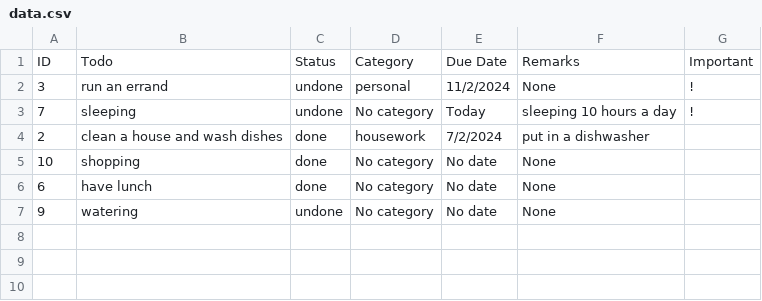
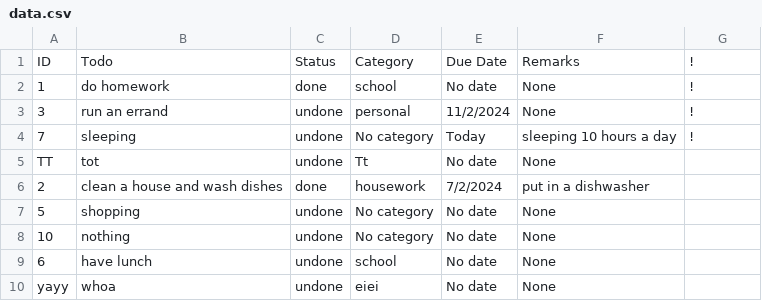
Before and after one commit to PpGamerer/To-Do-List, a CSV file: data.csv, drawn as a sheet.

```diff
--- a/data.csv
+++ b/data.csv
@@ -1,7 +1,10 @@
-ID,Todo,Status,Category,Due Date,Remarks,Important
+ID,Todo,Status,Category,Due Date,Remarks,!
+1,do homework,done,school,No date,None,!
 3,run an errand,undone,personal,11/2/2024,None,!
 7,sleeping,undone,No category,Today,sleeping 10 hours a day,!
+TT,tot,undone,Tt,No date,None,
 2,clean a house and wash dishes,done,housework,7/2/2024,put in a dishwasher,
-10,shopping,done,No category,No date,None,
-6,have lunch,done,No category,No date,None,
-9,watering,undone,No category,No date,None,
+5,shopping,undone,No category,No date,None,
+10,nothing,undone,No category,No date,None,
+6,have lunch,undone,school,No date,None,
+yayy,whoa,undone,eiei,No date,None,
```
Also changed, not shown: 7 other files.
